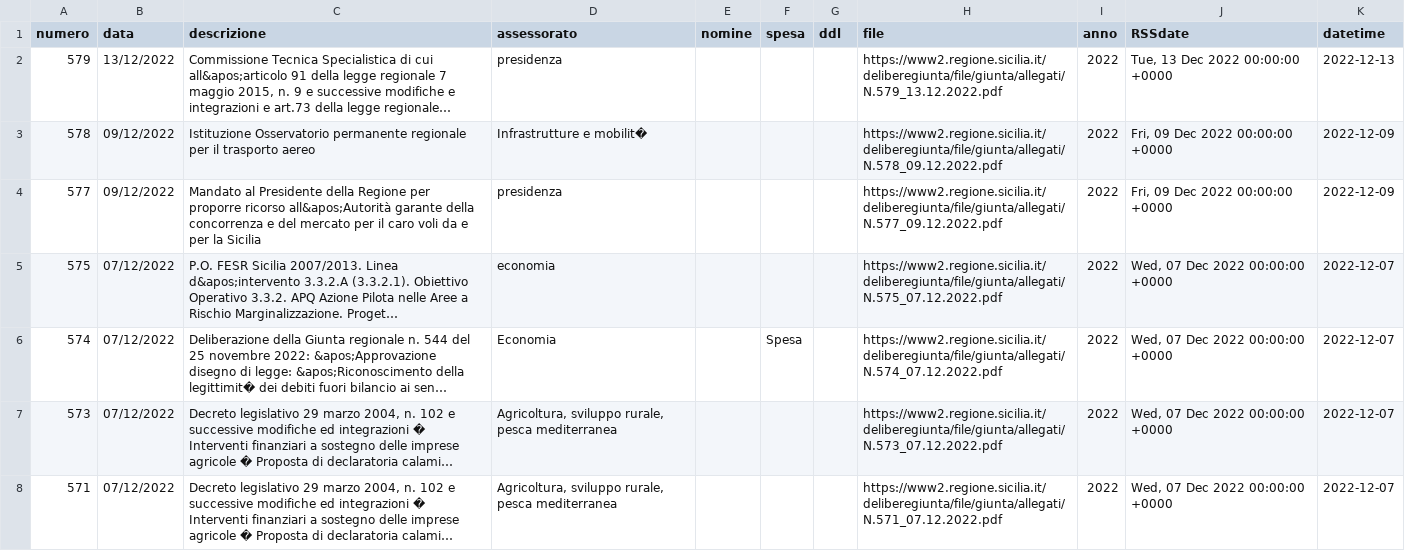
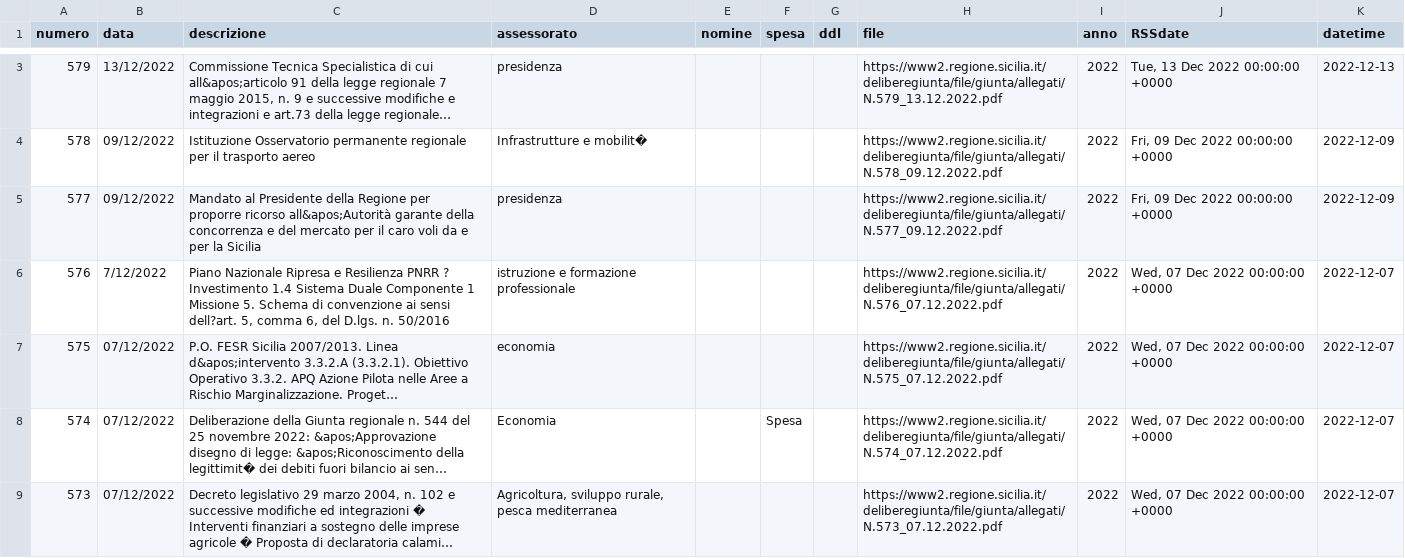
Before and after one commit to opendatasicilia/RSSdisegniLeggeAssembleaRegionaleSiciliana, a CSV file: docs/delibereLeggi.csv, drawn as a sheet; only a part is shown, gaps mark what is left out; the shorter side is filled out with more unchanged rows; long unchanged cells end in …; the diff covers the shown part only; the diff names each change by its address in the sheet, - before the commit and + after, or states it on an @@ line.

```diff
--- a/docs/delibereLeggi.csv
+++ b/docs/delibereLeggi.csv
+row 6: 576 | 7/12/2022 | Piano Nazionale Ripresa e Resilienza PNRR ? Investimento 1.4 Sistema Duale Componente 1 Missione 5. Schema di convenzione ai sensi dell?art. 5, comma 6, del D.lgs. n. 50/2016 | istruzione e formazione professionale |  |  |  | https://www2.regione.sicilia.it/deliberegiunta/file/giunta/allegati/N.576_07.12.2022.pdf | 2022 | Wed, 07 Dec 2022 00:00:00 +0000 | 2022-12-07
```
Also changed, not shown: 2 added rows elsewhere in this file, 1 other file.
